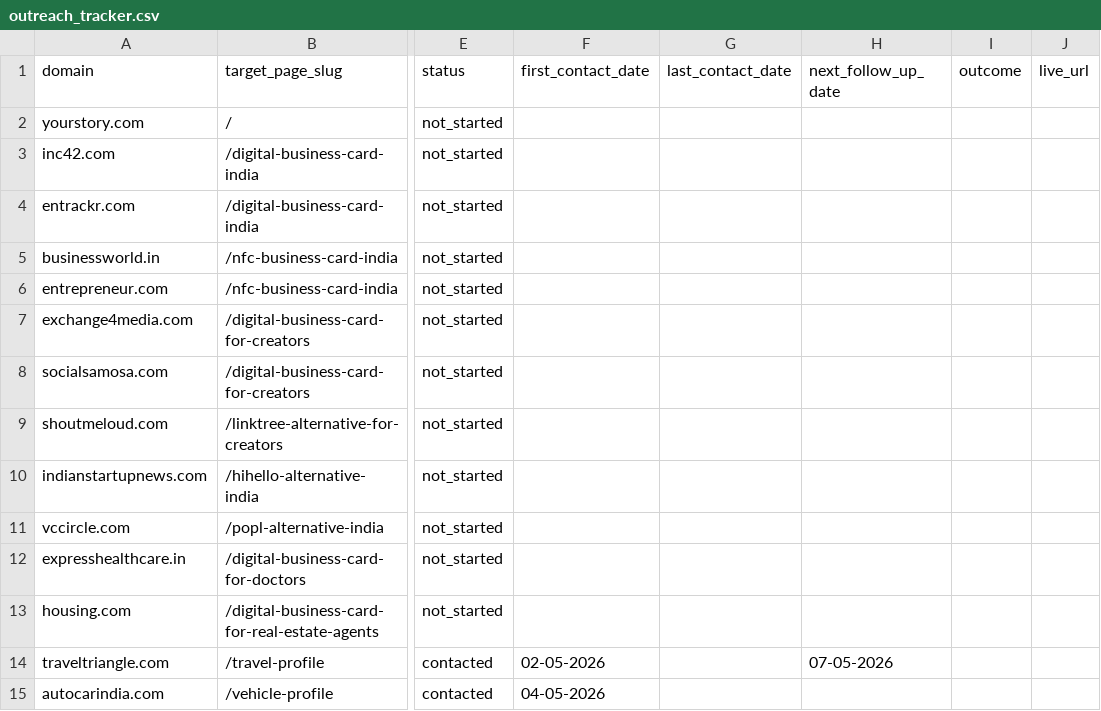
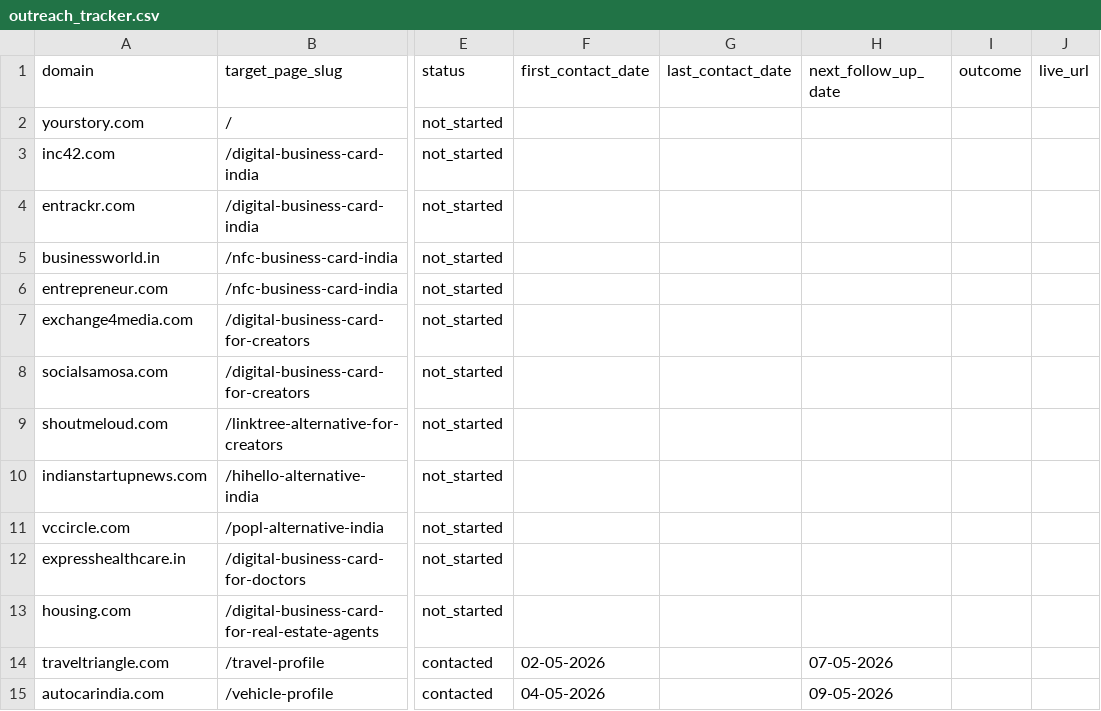
Before and after one commit to vedantacore-admin/profiletap-seo-os, a CSV file: projects/profiletap/data/backlinks/outreach_tracker.csv, drawn as a sheet; only a part is shown, gaps mark what is left out; the diff names each change by its address in the sheet, - before the commit and + after, or states it on an @@ line.

Commit message:
fix: update follow-up date for autocarindia.com in outreach tracker

```diff
--- a/projects/profiletap/data/backlinks/outreach_tracker.csv
+++ b/projects/profiletap/data/backlinks/outreach_tracker.csv
-H15 (next_follow_up_date): (empty)
+H15 (next_follow_up_date): 09-05-2026
```
